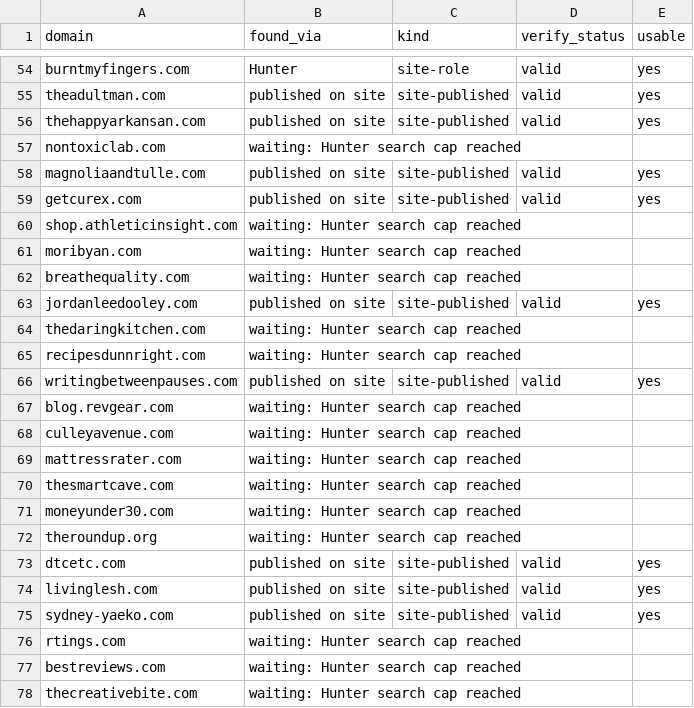
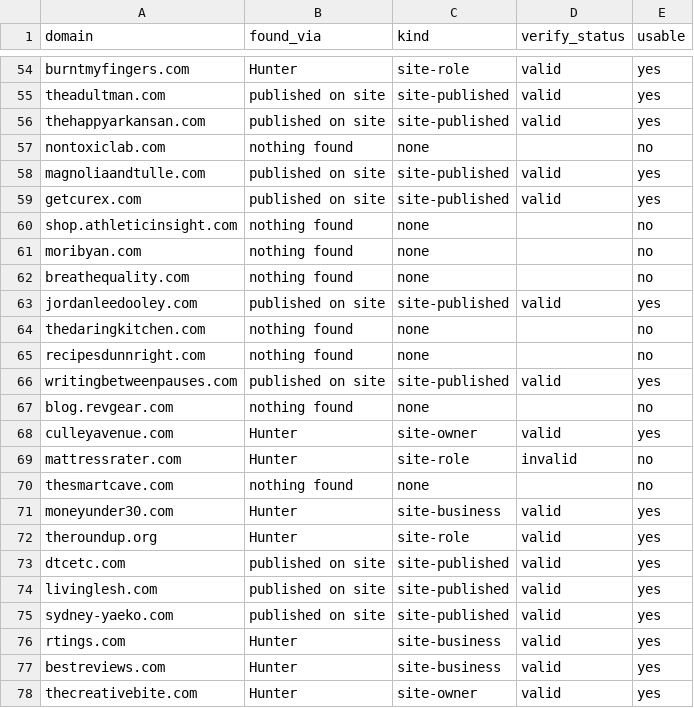
Before and after one commit to ncifani-maker/bellwether, a CSV file: outputs/affiliate-seo-creators/2026-10/contacts-summary.csv, drawn as a sheet; only a part is shown, gaps mark what is left out; the diff covers the shown part only.

```diff
--- a/outputs/affiliate-seo-creators/2026-10/contacts-summary.csv
+++ b/outputs/affiliate-seo-creators/2026-10/contacts-summary.csv
@@ -56,18 +56,18 @@ theadultman.com,published on site,site-published,valid,yes
 thehappyarkansan.com,published on site,site-published,valid,yes
-nontoxiclab.com,waiting: Hunter search cap reached,,,
+nontoxiclab.com,nothing found,none,,no
 magnoliaandtulle.com,published on site,site-published,valid,yes
 getcurex.com,published on site,site-published,valid,yes
-shop.athleticinsight.com,waiting: Hunter search cap reached,,,
-moribyan.com,waiting: Hunter search cap reached,,,
-breathequality.com,waiting: Hunter search cap reached,,,
+shop.athleticinsight.com,nothing found,none,,no
+moribyan.com,nothing found,none,,no
+breathequality.com,nothing found,none,,no
 jordanleedooley.com,published on site,site-published,valid,yes
-thedaringkitchen.com,waiting: Hunter search cap reached,,,
-recipesdunnright.com,waiting: Hunter search cap reached,,,
+thedaringkitchen.com,nothing found,none,,no
+recipesdunnright.com,nothing found,none,,no
 writingbetweenpauses.com,published on site,site-published,valid,yes
-blog.revgear.com,waiting: Hunter search cap reached,,,
-culleyavenue.com,waiting: Hunter search cap reached,,,
-mattressrater.com,waiting: Hunter search cap reached,,,
-thesmartcave.com,waiting: Hunter search cap reached,,,
-moneyunder30.com,waiting: Hunter search cap reached,,,
-theroundup.org,waiting: Hunter search cap reached,,,
+blog.revgear.com,nothing found,none,,no
+culleyavenue.com,Hunter,site-owner,valid,yes
+mattressrater.com,Hunter,site-role,invalid,no
+thesmartcave.com,nothing found,none,,no
+moneyunder30.com,Hunter,site-business,valid,yes
+theroundup.org,Hunter,site-role,valid,yes
 dtcetc.com,published on site,site-published,valid,yes
@@ -75,4 +75,4 @@ livinglesh.com,published on site,site-published,valid,yes
 sydney-yaeko.com,published on site,site-published,valid,yes
-rtings.com,waiting: Hunter search cap reached,,,
-bestreviews.com,waiting: Hunter search cap reached,,,
-thecreativebite.com,waiting: Hunter search cap reached,,,
+rtings.com,Hunter,site-business,valid,yes
+bestreviews.com,Hunter,site-business,valid,yes
+thecreativebite.com,Hunter,site-owner,valid,yes
```
Also changed, not shown: 62 edited cells elsewhere in this file, data/api-usage.csv, 5 other files.
